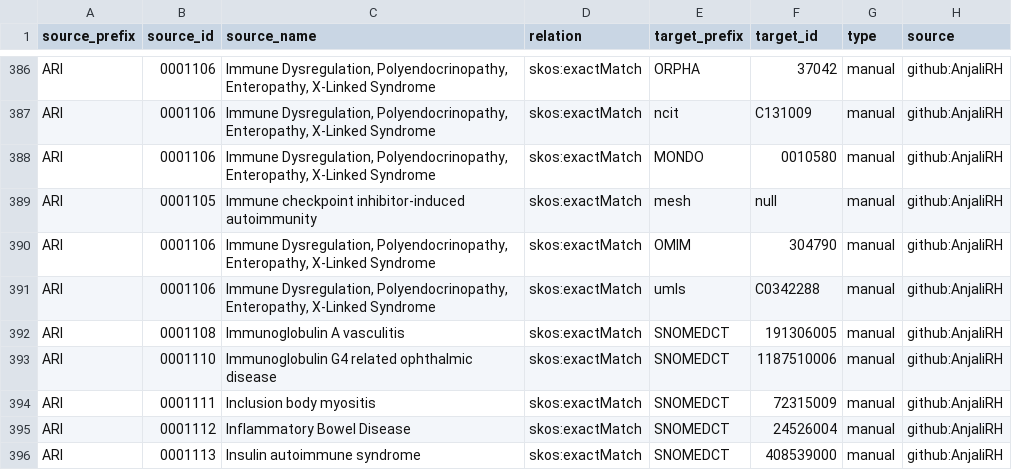
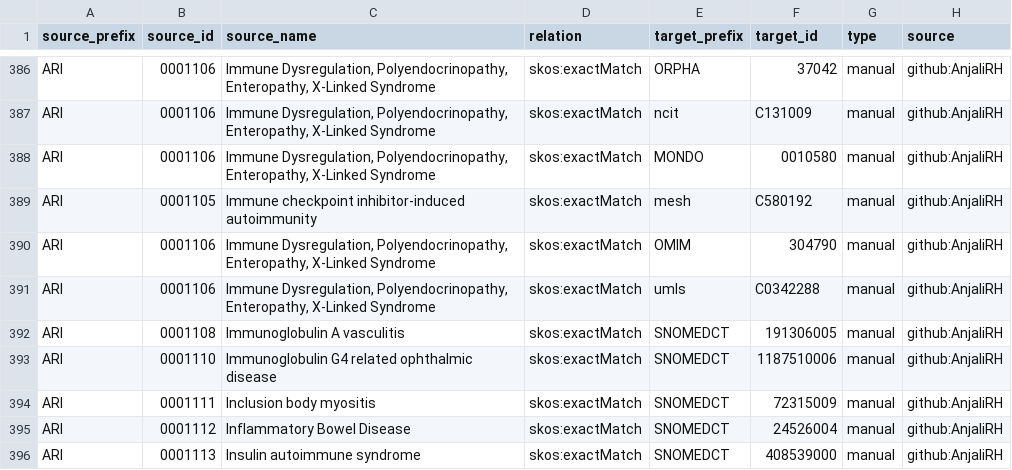
Before and after one commit to KrishnaTO/ARI, a TSV file: mappings/ari.equivalencies.tsv, drawn as a sheet; only a part is shown, gaps mark what is left out.

```diff
--- a/mappings/ari.equivalencies.tsv
+++ b/mappings/ari.equivalencies.tsv
@@ -388,3 +388,3 @@ ARI	0001106	Immune Dysregulation, Polyendocrinopathy, Enteropathy, X-Linked Synd
 ARI	0001106	Immune Dysregulation, Polyendocrinopathy, Enteropathy, X-Linked Syndrome	skos:exactMatch	MONDO	0010580	manual	github:AnjaliRH
-ARI	0001105	Immune checkpoint inhibitor-induced autoimmunity	skos:exactMatch	mesh	null	manual	github:AnjaliRH
+ARI	0001105	Immune checkpoint inhibitor-induced autoimmunity	skos:exactMatch	mesh	C580192	manual	github:AnjaliRH
 ARI	0001106	Immune Dysregulation, Polyendocrinopathy, Enteropathy, X-Linked Syndrome	skos:exactMatch	OMIM	304790	manual	github:AnjaliRH
```
Also changed, not shown: mappings/ari.sssom.tsv.
